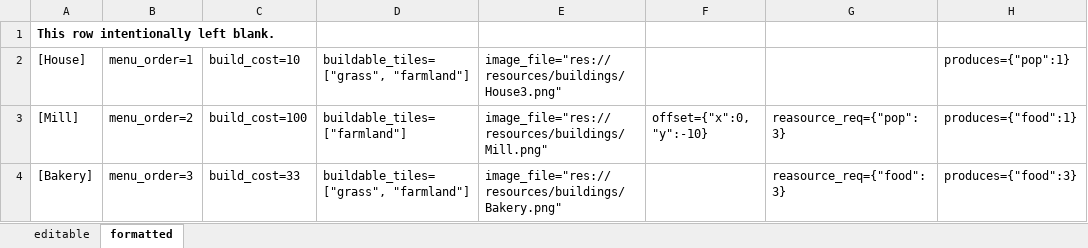
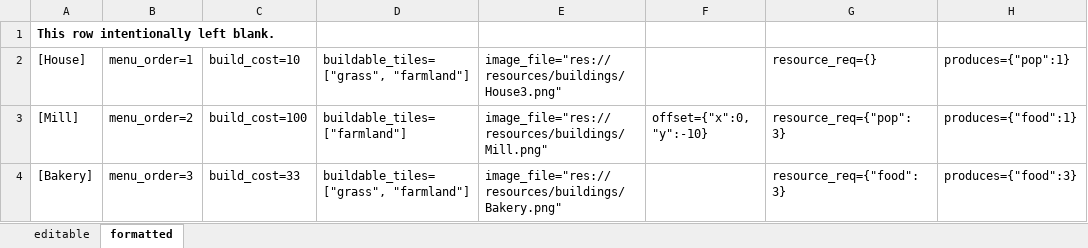
Before and after one commit to ledfox/godotCityBuilder, an Excel workbook: CityBuilder/resources/configEditor.xlsx, sheet formatted, drawn as a sheet; values as stored, in another font and other column widths than the file's, no borders; the diff names each change by its address in the sheet, - before the commit and + after, or states it on an @@ line.

```diff
--- a/CityBuilder/resources/configEditor.xlsx (sheet formatted)
+++ b/CityBuilder/resources/configEditor.xlsx (sheet formatted)
-G2: (empty)
+G2: resource_req={}
-G3: reasource_req={"pop": 3}
+G3: resource_req={"pop": 3}
-G4: reasource_req={"food": 3}
+G4: resource_req={"food": 3}
```
Also changed, not shown: sheet editable, 3 other files.
